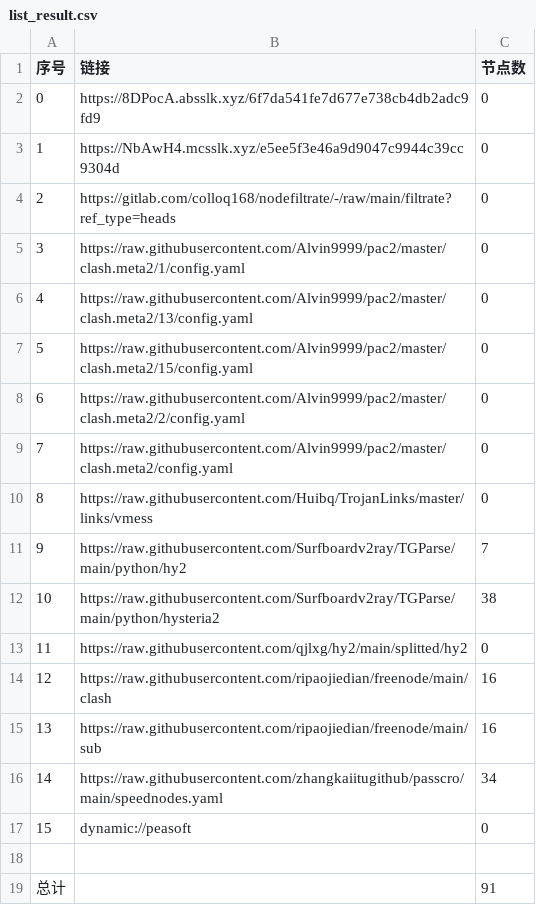
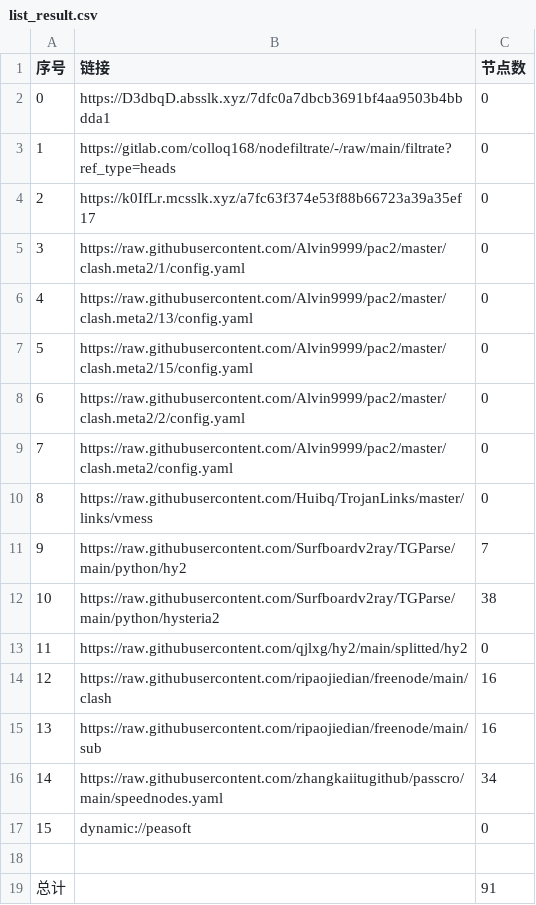
Before and after one commit to lejia1314520/AutoMergePublicNodes, a CSV file: list_result.csv, drawn as a sheet.

```diff
--- a/list_result.csv
+++ b/list_result.csv
@@ -1,5 +1,5 @@
 序号,链接,节点数
-0,https://8DPocA.absslk.xyz/6f7da541fe7d677e738cb4db2adc9fd9,0
-1,https://NbAwH4.mcsslk.xyz/e5ee5f3e46a9d9047c9944c39cc9304d,0
-2,https://gitlab.com/colloq168/nodefiltrate/-/raw/main/filtrate?ref_type=heads,0
+0,https://D3dbqD.absslk.xyz/7dfc0a7dbcb3691bf4aa9503b4bbdda1,0
+1,https://gitlab.com/colloq168/nodefiltrate/-/raw/main/filtrate?ref_type=heads,0
+2,https://k0IfLr.mcsslk.xyz/a7fc63f374e53f88b66723a39a35ef17,0
 3,https://raw.githubusercontent.com/Alvin9999/pac2/master/clash.meta2/1/config.yaml,0
```
Also changed, not shown: 3 other files.
